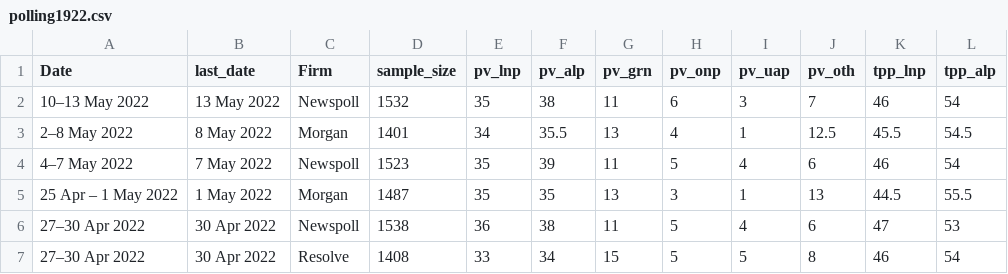
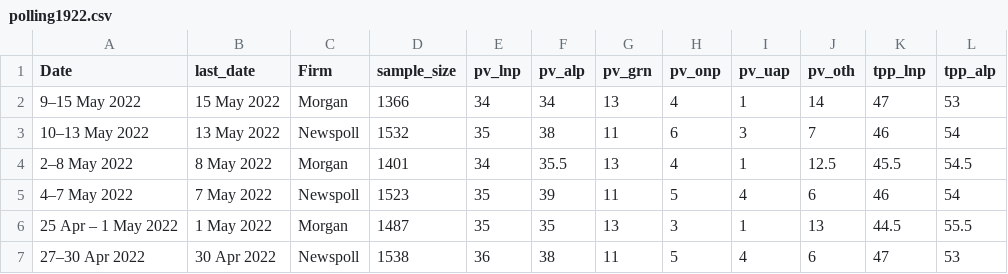
Before and after one commit to metacoretechs/wikipedia-aus-poll-charts, a CSV file: polling1922.csv, drawn as a sheet; only a part is shown; the shorter side is filled out with more unchanged rows; the diff names each change by its address in the sheet, - before the commit and + after, or states it on an @@ line.

Commit message:
15 May Morgan

```diff
--- a/polling1922.csv
+++ b/polling1922.csv
+row 2: 9–15 May 2022 | 15 May 2022 | Morgan | 1366 | 34 | 34 | 13 | 4 | 1 | 14 | 47 | 53
```
Also changed, not shown: 3 other files.
